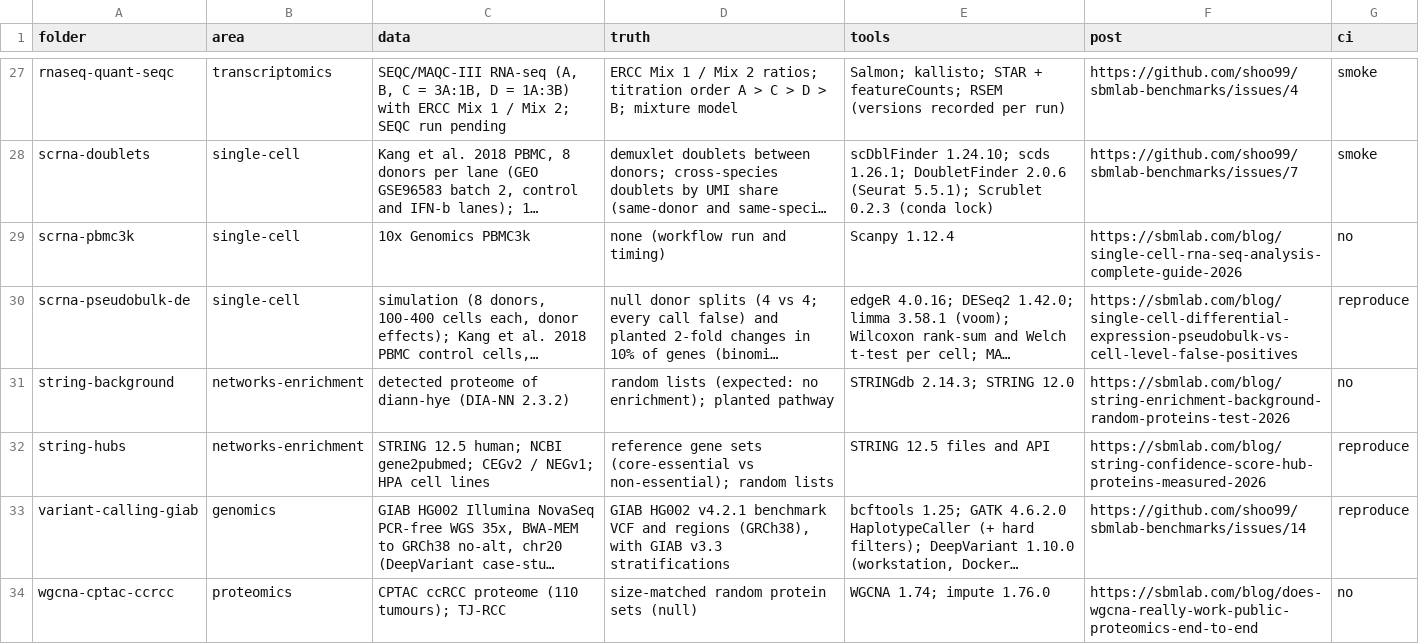
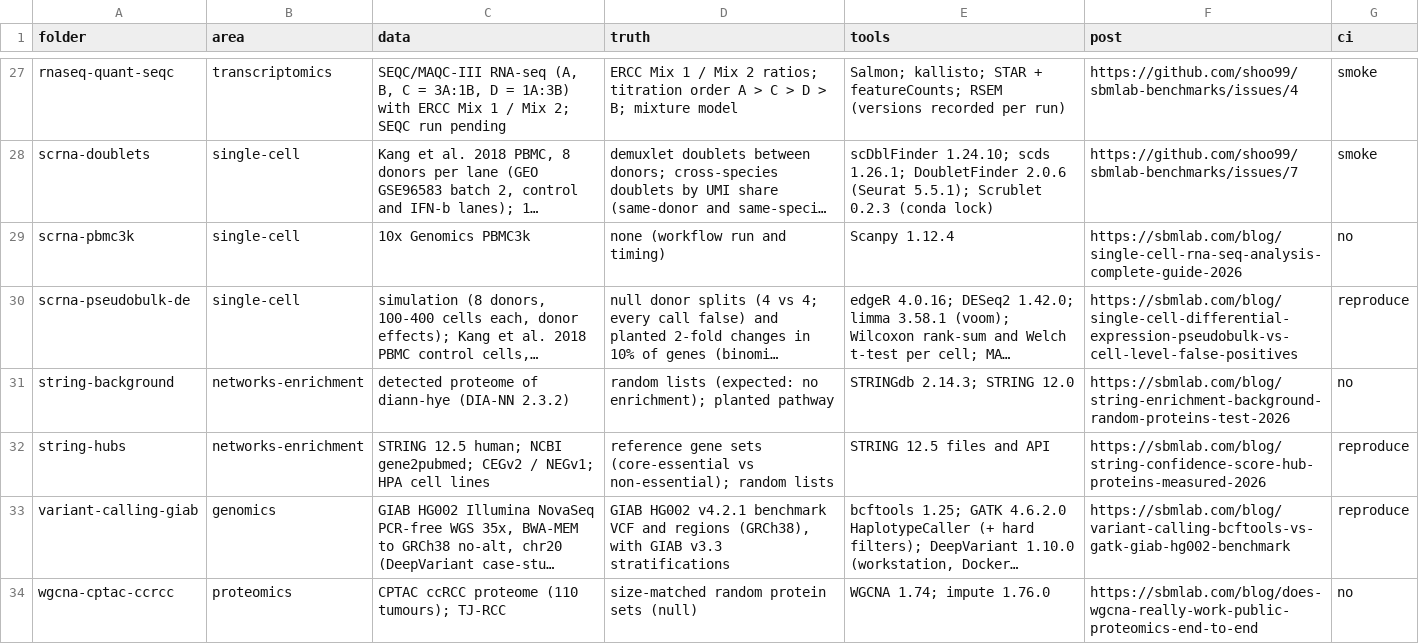
Before and after one commit to shoo99/sbmlab-benchmarks, a CSV file: catalog.csv, drawn as a sheet; only a part is shown, gaps mark what is left out; long unchanged cells end in …; the diff names each change by its address in the sheet, - before the commit and + after, or states it on an @@ line.

```diff
--- a/catalog.csv
+++ b/catalog.csv
-F33 (post): https://github.com/shoo99/sbmlab-benchmarks/issues/14
+F33 (post): https://sbmlab.com/blog/variant-calling-bcftools-vs-gatk-giab-hg002-benchmark
```
Also changed, not shown: 4 other files.
